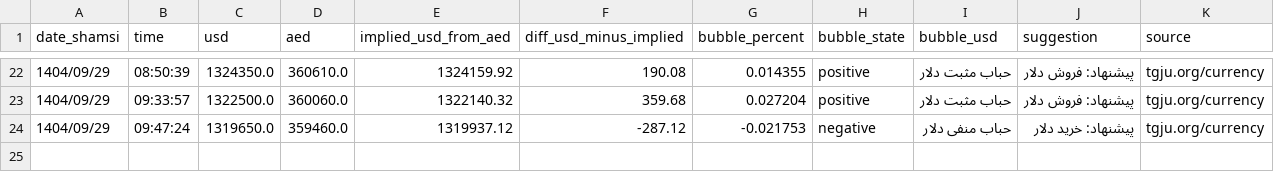
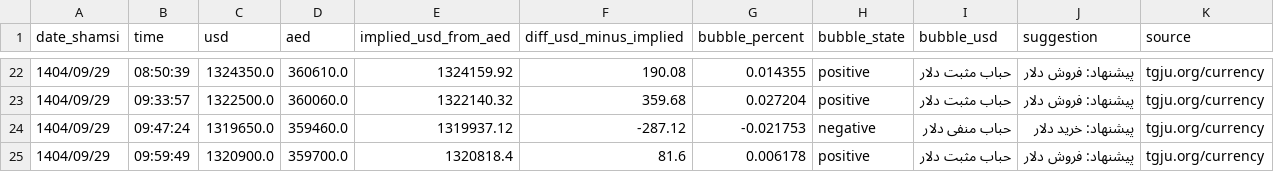
Before and after one commit to yavarka91-a11y/tgju-bubble-bot, a CSV file: live_fx_snapshots.csv, drawn as a sheet; only a part is shown, gaps mark what is left out.

```diff
--- a/live_fx_snapshots.csv
+++ b/live_fx_snapshots.csv
@@ -24 +24,2 @@
 1404/09/29,09:47:24,1319650.0,359460.0,1319937.12,-287.12,-0.021753,negative,حباب منفی دلار,پیشنهاد: خرید دلار,tgju.org/currency
+1404/09/29,09:59:49,1320900.0,359700.0,1320818.4,81.6,0.006178,positive,حباب مثبت دلار,پیشنهاد: فروش دلار,tgju.org/currency
```
Also changed, not shown: 1 other file.
